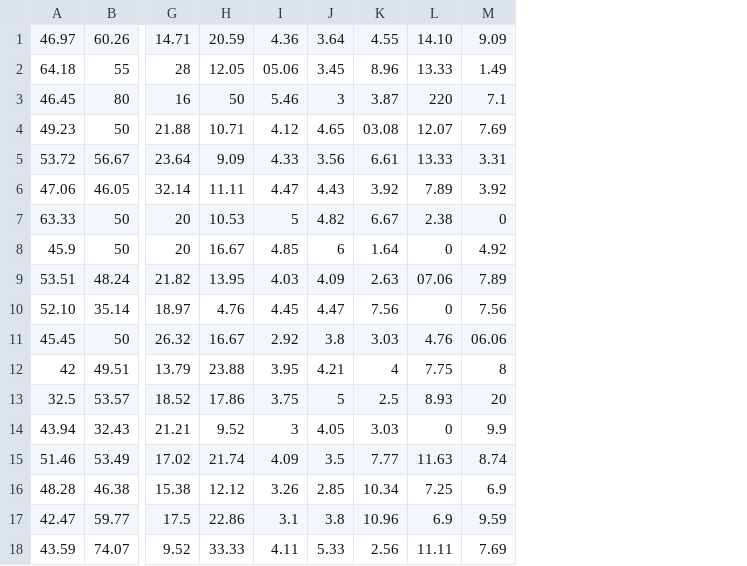
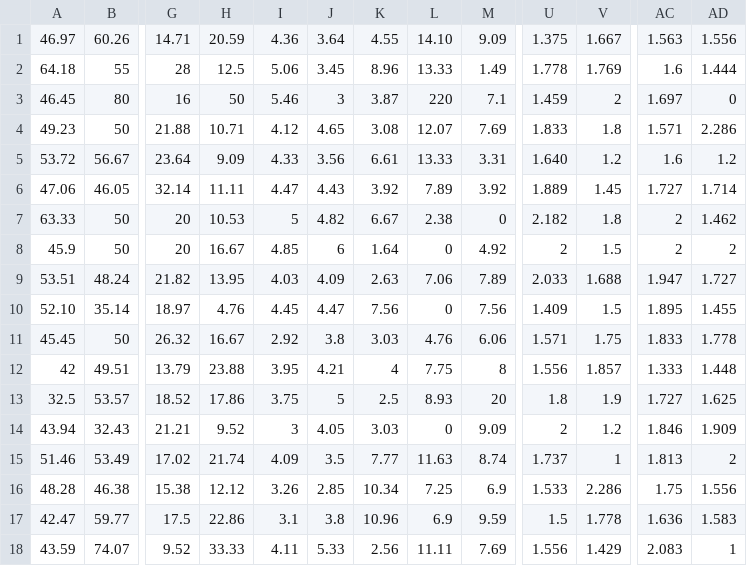
Before and after one commit to vrnvorona/data, a CSV file: DataOld.csv, drawn as a sheet; only a part is shown, gaps mark what is left out; the diff names each change by its address in the sheet, - before the commit and + after, or states it on an @@ line.

```diff
--- a/DataOld.csv
+++ b/DataOld.csv
+column U, rows 1-18: 1.375 | 1.778 | 1.459 | 1.833 | 1.640 | 1.889 | 2.182 | 2 | 2.033 | 1.409 | 1.571 | 1.556 | 1.8 | 2 | 1.737 | 1.533 | 1.5 | 1.556
+column V, rows 1-18: 1.667 | 1.769 | 2 | 1.8 | 1.2 | 1.45 | 1.8 | 1.5 | 1.688 | 1.5 | 1.75 | 1.857 | 1.9 | 1.2 | 1 | 2.286 | 1.778 | 1.429
+column AC, rows 1-18: 1.563 | 1.6 | 1.697 | 1.571 | 1.6 | 1.727 | 2 | 2 | 1.947 | 1.895 | 1.833 | 1.333 | 1.727 | 1.846 | 1.813 | 1.75 | 1.636 | 2.083
+column AD, rows 1-18: 1.556 | 1.444 | 0 | 2.286 | 1.2 | 1.714 | 1.462 | 2 | 1.727 | 1.455 | 1.778 | 1.448 | 1.625 | 1.909 | 2 | 1.556 | 1.583 | 1
-H2: 12.05
+H2: 12.5
-I2: 05.06
+I2: 5.06
-K4: 03.08
+K4: 3.08
-L9: 07.06
+L9: 7.06
-M11: 06.06
+M11: 6.06
-M14: 9.9
+M14: 9.09
```
Also changed, not shown: DataOldReverse.csv, Database.csv, 1 other file.
